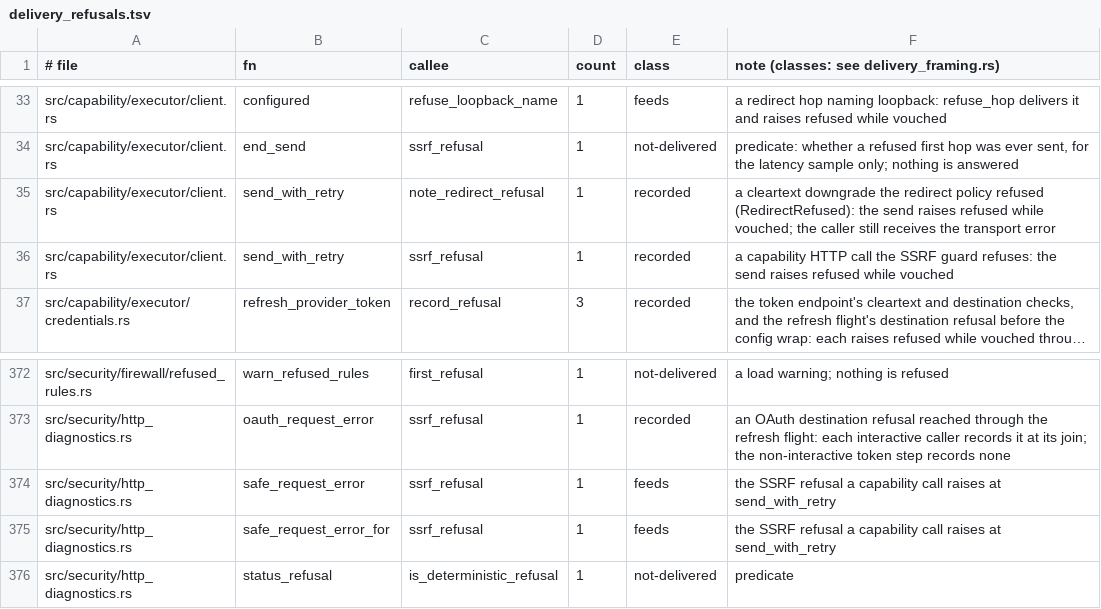
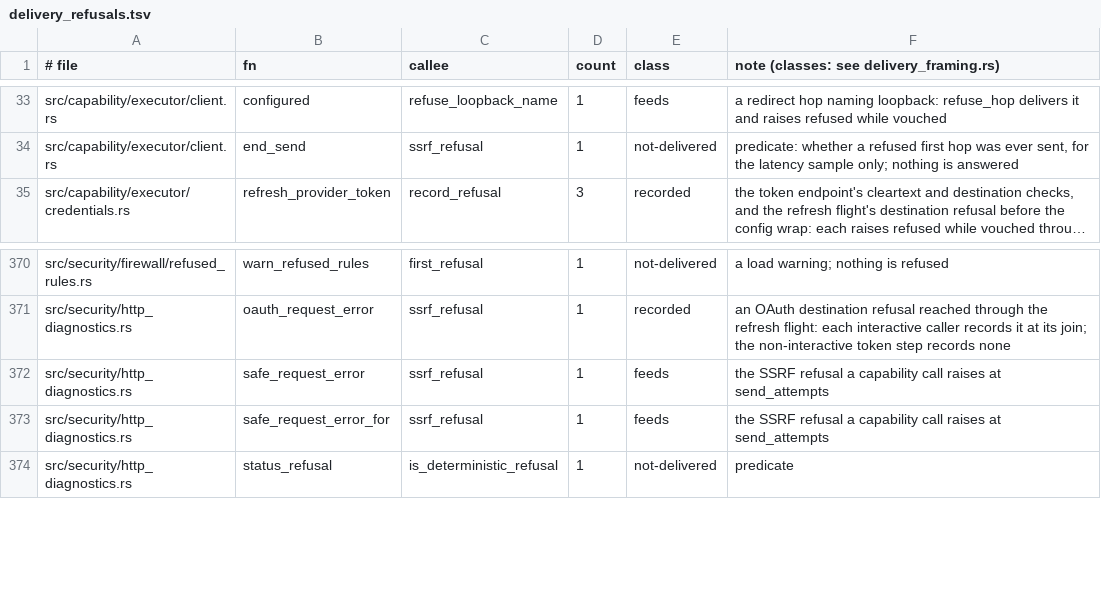
Before and after one commit to MikkoParkkola/mcp-gateway, a TSV file: src/gateway/meta_mcp/boundary_pins/delivery_refusals.tsv, drawn as a sheet; only a part is shown, gaps mark what is left out; long unchanged cells end in …; removed rows and columns are numbered as before the commit, all else as after; the diff names each change by its address in the sheet, - before the commit and + after, or states it on an @@ line.

```diff
--- a/src/gateway/meta_mcp/boundary_pins/delivery_refusals.tsv
+++ b/src/gateway/meta_mcp/boundary_pins/delivery_refusals.tsv
-row 35: src/capability/executor/client.rs | send_with_retry | note_redirect_refusal | 1 | recorded | a cleartext downgrade the redirect policy refused (RedirectRefused): the send raises refused while vouched; the caller still receives the transport error
-row 36: src/capability/executor/client.rs | send_with_retry | ssrf_refusal | 1 | recorded | a capability HTTP call the SSRF guard refuses: the send raises refused while vouched
-F372:F373: …raises at send_with_retry
+F372:F373: …raises at send_attempts
```
Also changed, not shown: src/gateway/meta_mcp/boundary_pins/delivery_raises.tsv, 3 other files.
